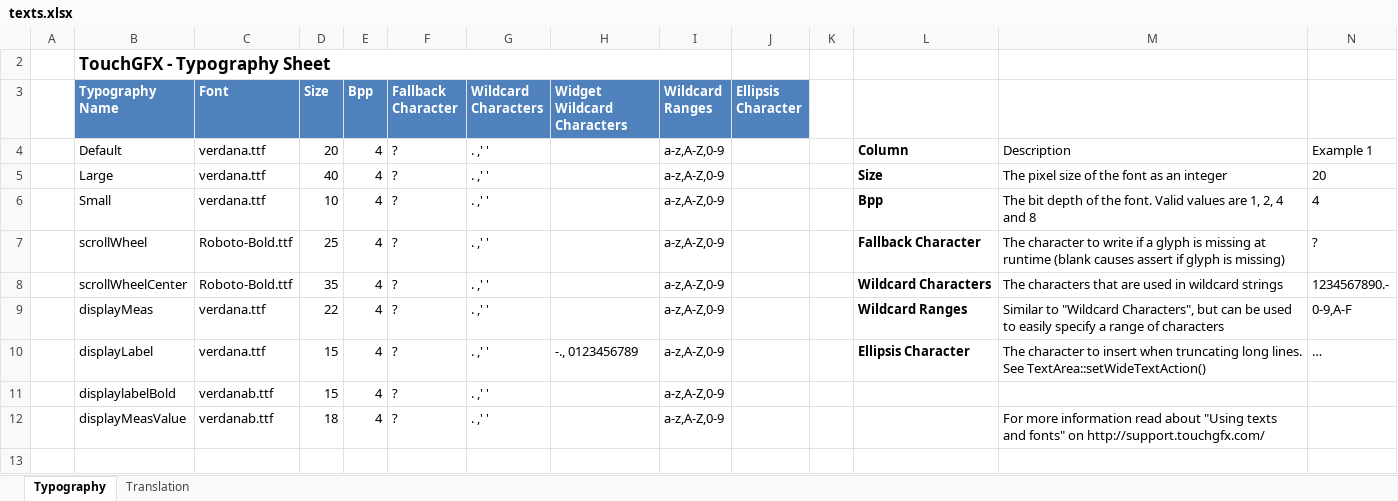
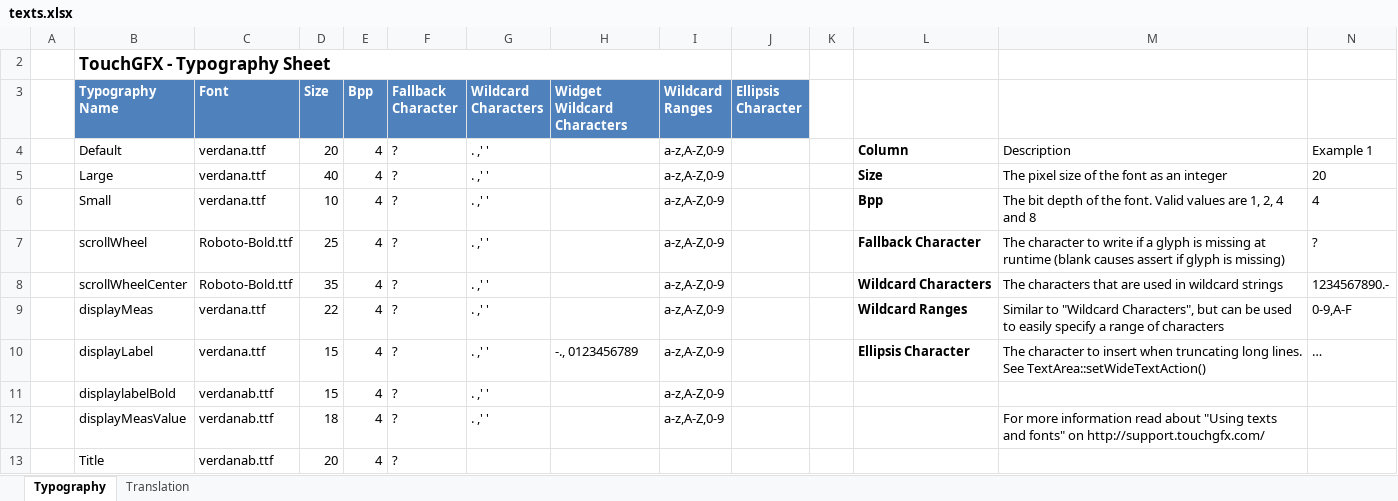
Before and after one commit to KacperJanowski98/STM32F7-TouchGFX-GUI-Time_counter, an Excel workbook: TouchGFX/assets/texts/texts.xlsx, sheet Typography, drawn as a sheet; only a part is shown; values as stored, in another font and other column widths than the file's, no borders; table styles not drawn; rows hold the shown columns only; the diff names each change by its address in the sheet, - before the commit and + after, or states it on an @@ line.

```diff
--- a/TouchGFX/assets/texts/texts.xlsx (sheet Typography)
+++ b/TouchGFX/assets/texts/texts.xlsx (sheet Typography)
+row 13:  | Title | verdanab.ttf | 20 | 4 | ?
```
Also changed, not shown: sheet Translation, 27 other files.
